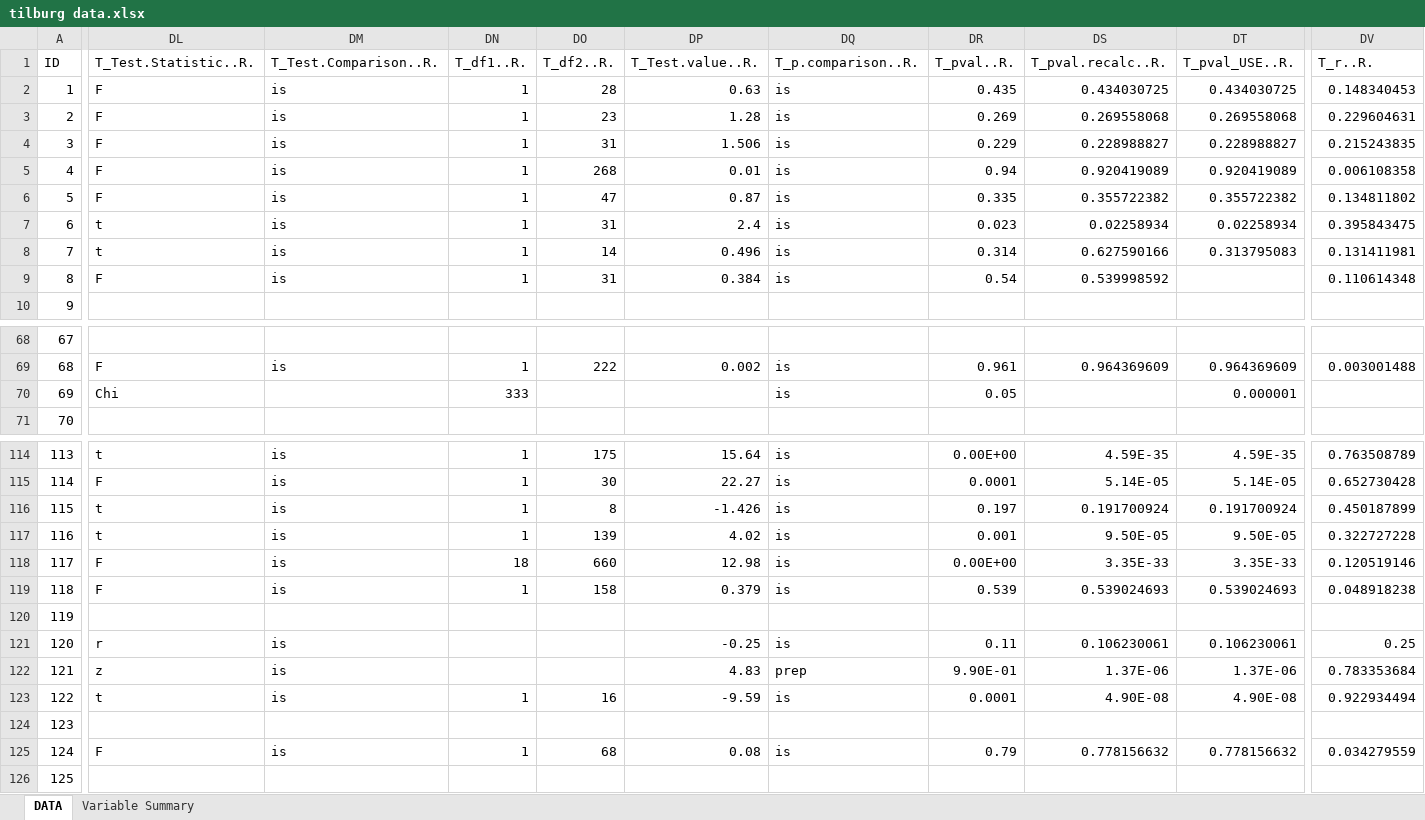
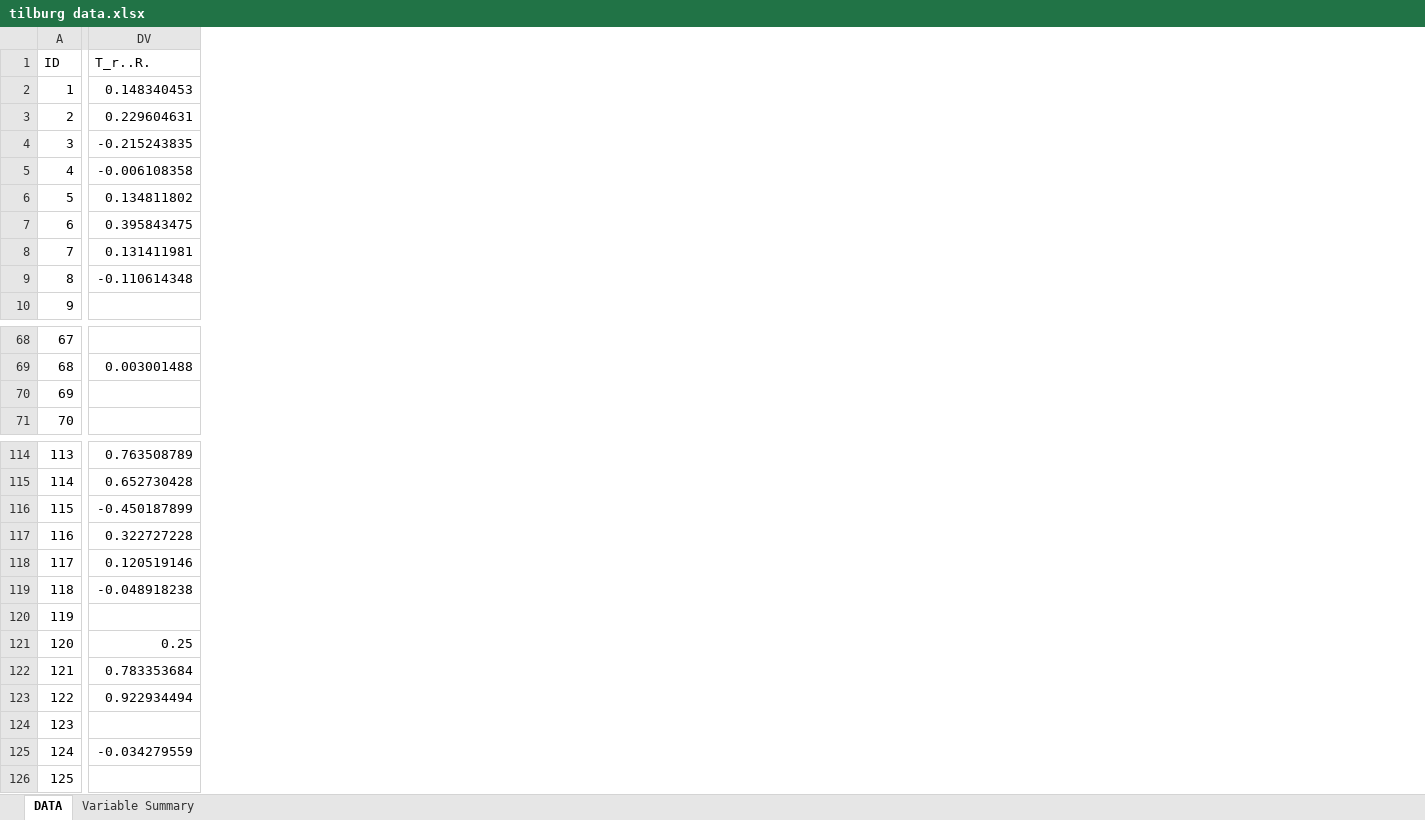
Before and after one commit to CenterForOpenScience/rpp, an Excel workbook: tilburg data.xlsx, sheet DATA, drawn as a sheet; only a part is shown, gaps mark what is left out; values as stored, in another font and other column widths than the file's, no cell formats; charts and pictures not drawn; removed rows and columns are numbered as before the commit, all else as after; the diff covers the shown part only; the diff names each change by its address in the sheet, - before the commit and + after, or states it on an @@ line.

Commit message:
marcel manually coded significance and effect comparisons and checked everything

```diff
--- a/tilburg data.xlsx (sheet DATA)
+++ b/tilburg data.xlsx (sheet DATA)
@@ column DL (T_Test.Statistic..R.) hidden, rows 2-9: F | F | F | F | F | t | t | F; rows 69-70: F | Chi; rows 114-125: t | F | t | t | F | F |  | r | z | t |  | F @@
@@ column DM (T_Test.Comparison..R.) hidden, rows 2-9: all is; row 69: is; rows 114-125: is | is | is | is | is | is |  | is | is | is |  | is @@
@@ column DN (T_df1..R.) hidden, rows 2-9: all 1; rows 69-70: 1 | 333; rows 114-125: 1 | 1 | 1 | 1 | 18 | 1 |  |  |  | 1 |  | 1 @@
@@ column DO (T_df2..R.) hidden, rows 2-9: 28 | 23 | 31 | 268 | 47 | 31 | 14 | 31; row 69: 222; rows 114-125: 175 | 30 | 8 | 139 | 660 | 158 |  |  |  | 16 |  | 68 @@
@@ column DP (T_Test.value..R.) hidden, rows 2-9: 0.63 | 1.28 | 1.506 | 0.01 | 0.87 | 2.4 | 0.496 | 0.384; row 69: 0.002; rows 114-125: 15.64 | 22.27 | -1.426 | 4.02 | 12.98 | 0.379 |  | -0.25 | 4.83 | -9.59 |  | 0.08 @@
@@ column DQ (T_p.comparison..R.) hidden, rows 2-9: all is; rows 69-70: is | is; rows 114-125: is | is | is | is | is | is |  | is | prep | is |  | is @@
@@ column DR (T_pval..R.) hidden, rows 2-9: 0.435 | 0.269 | 0.229 | 0.94 | 0.335 | 0.023 | 0.314 | 0.54; rows 69-70: 0.961 | 0.05; rows 114-125: 0.00E+00 | 0.0001 | 0.197 | 0.001 | 0.00E+00 | 0.539 |  | 0.11 | 9.90E-01 | 0.0001 |  | 0.79 @@
@@ column DS (T_pval.recalc..R.) hidden, rows 2-9: 0.434030725 | 0.269558068 | 0.228988827 | 0.920419089 | 0.355722382 | 0.02258934 | 0.627590166 | 0.539998592; row 69: 0.964369609; rows 114-125: 4.59E-35 | 5.14E-05 | 0.191700924 | 9.50E-05 | 3.35E-33 | 0.539024693 |  | 0.106230061 | 1.37E-06 | 4.90E-08 |  | 0.778156632 @@
@@ column DT (T_pval_USE..R.) hidden, rows 2-8: 0.434030725 | 0.269558068 | 0.228988827 | 0.920419089 | 0.355722382 | 0.02258934 | 0.313795083; rows 69-70: 0.964369609 | 0.000001; rows 114-125: 4.59E-35 | 5.14E-05 | 0.191700924 | 9.50E-05 | 3.35E-33 | 0.539024693 |  | 0.106230061 | 1.37E-06 | 4.90E-08 |  | 0.778156632 @@
-DV4 (T_r..R.): 0.215243835
+DV4 (T_r..R.): -0.215243835
-DV5 (T_r..R.): 0.006108358
+DV5 (T_r..R.): -0.006108358
-DV9 (T_r..R.): 0.110614348
+DV9 (T_r..R.): -0.110614348
-DV116 (T_r..R.): 0.450187899
+DV116 (T_r..R.): -0.450187899
-DV119 (T_r..R.): 0.048918238
+DV119 (T_r..R.): -0.048918238
-DV125 (T_r..R.): 0.034279559
+DV125 (T_r..R.): -0.034279559
```
Also changed, not shown: 4 added columns, 1 removed column and 17 edited cells elsewhere in this sheet, cell formats, formulas that keep their value, hidden cells, 2 other files.
